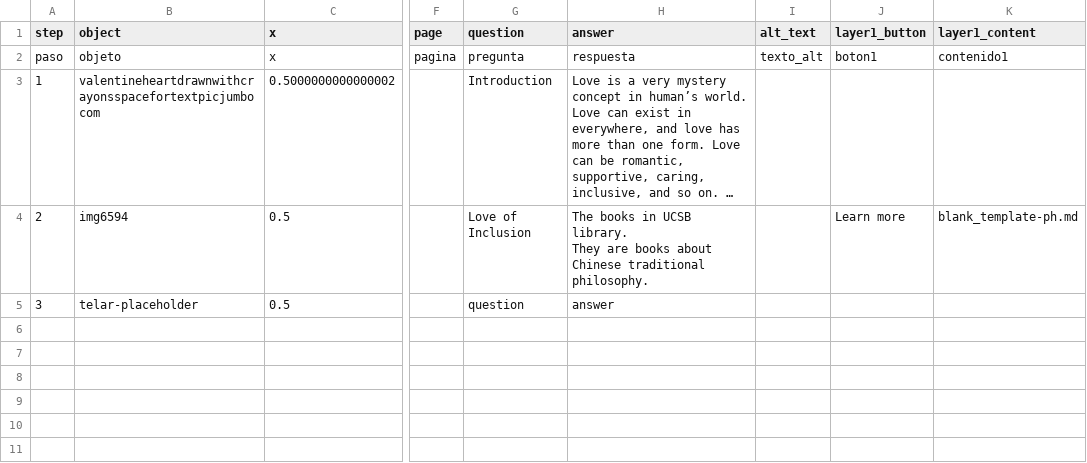
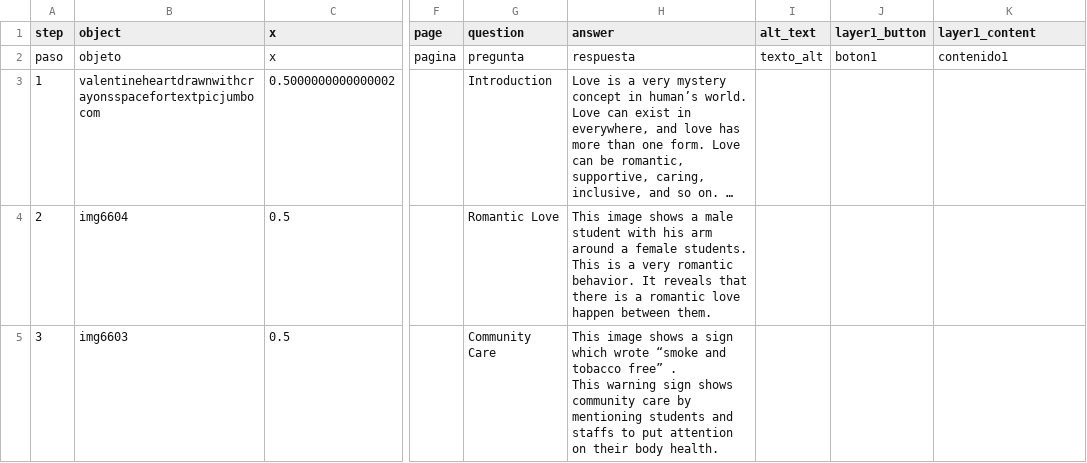
Before and after one commit to 87xyrjs3wiryqw8zue/honglinwang, a CSV file: telar-content/spreadsheets/blank_template.csv, drawn as a sheet; only a part is shown, gaps mark what is left out; long unchanged cells end in …; ↵ is a line break in a cell; the diff covers the shown part only; the diff names each change by its address in the sheet, - before the commit and + after, or states it on an @@ line.

Commit message:
Modify 1 story
Changed:
  Story: Love in UCSB

Published via Telar Compositor

```diff
--- a/telar-content/spreadsheets/blank_template.csv
+++ b/telar-content/spreadsheets/blank_template.csv
-B4 (object): img6594
+B4 (object): img6604
-G4 (question): Love of Inclusion
+G4 (question): Romantic Love
-H4 (answer): The books in UCSB library. ↵ They are books about Chinese traditional philosophy.
+H4 (answer): This image shows a male student with his arm around a female students. This is a very romantic behavior. It reveals that there is a romantic love happen between them.
-J4 (layer1_button): Learn more
+J4 (layer1_button): (empty)
-K4 (layer1_content): blank_template-ph.md
+K4 (layer1_content): (empty)
-B5 (object): telar-placeholder
+B5 (object): img6603
-G5 (question): question
+G5 (question): Community Care
-H5 (answer): answer
+H5 (answer): This image shows a sign which wrote “smoke and tobacco free” . ↵ This warning sign shows community care by mentioning students and staffs to put attention on their body health.
```
Also changed, not shown: 3 added rows elsewhere in this file.
